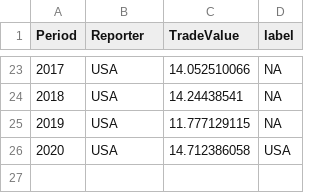
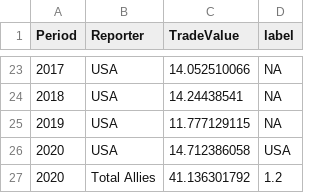
Before and after one commit to andre-barbe/semiconductor-trade, a CSV file: Results/Table of Exports of All SME Combined.csv, drawn as a sheet; only a part is shown, gaps mark what is left out; the diff names each change by its address in the sheet, - before the commit and + after, or states it on an @@ line.

Commit message:
1. Calculated total allied exports and percent Chinese SME spending 2. Cleaned up input data directory

```diff
--- a/Results/Table of Exports of All SME Combined.csv
+++ b/Results/Table of Exports of All SME Combined.csv
+row 27: 2020 | Total Allies | 41.136301792 | 1.2
```
Also changed, not shown: 6 other files.
